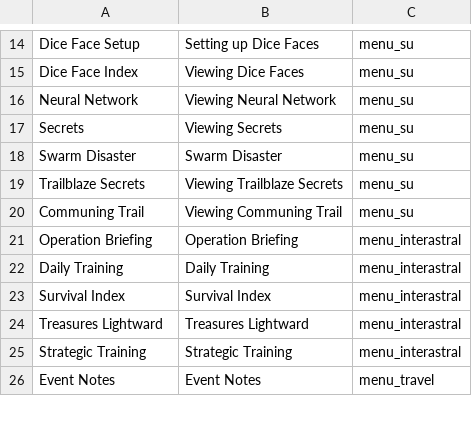
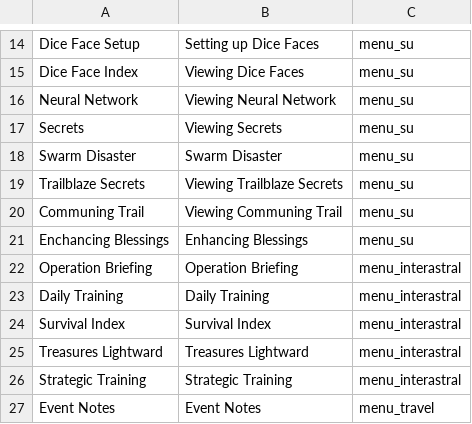
Before and after one commit to X3ne/hsrpc, a CSV file: embeds/sub_menus.csv, drawn as a sheet; only a part is shown, gaps mark what is left out.

```diff
--- a/embeds/sub_menus.csv
+++ b/embeds/sub_menus.csv
@@ -20,2 +20,3 @@ Trailblaze Secrets,Viewing Trailblaze Secrets,menu_su
 Communing Trail,Viewing Communing Trail,menu_su
+Enchancing Blessings,Enhancing Blessings,menu_su
 Operation Briefing,Operation Briefing,menu_interastral
```
Also changed, not shown: embeds/locations.csv, embeds/menus.csv.
